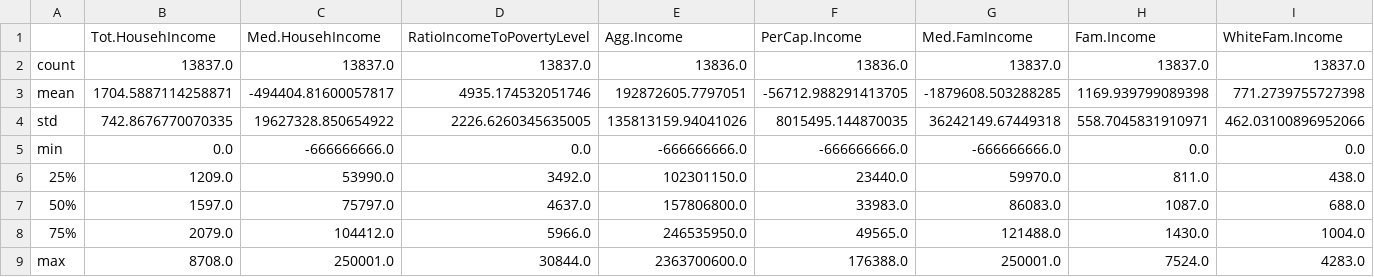
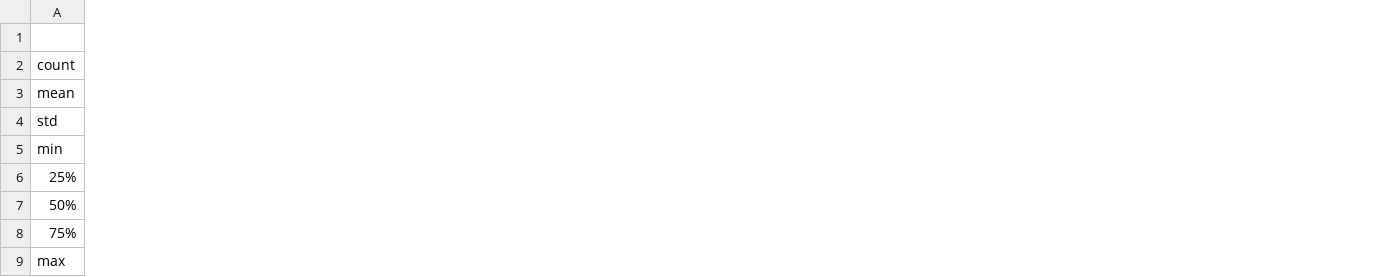
Before and after one commit to LeDataSciFi/FinTech-Capstone-2023, a CSV file: code/statistics.csv, drawn as a sheet; only a part is shown; the diff covers the shown part only; the diff names each change by its address in the sheet, - before the commit and + after, or states it on an @@ line.

```diff
--- a/code/statistics.csv
+++ b/code/statistics.csv
-column B (Tot.HousehIncome), rows 2-9: 13837.0 | 1704.5887114258871 | 742.8676770070335 | 0.0 | 1209.0 | 1597.0 | 2079.0 | 8708.0
-column C (Med.HousehIncome), rows 2-9: 13837.0 | -494404.81600057817 | 19627328.850654922 | -666666666.0 | 53990.0 | 75797.0 | 104412.0 | 250001.0
-column D (RatioIncomeToPovertyLevel), rows 2-9: 13837.0 | 4935.174532051746 | 2226.6260345635005 | 0.0 | 3492.0 | 4637.0 | 5966.0 | 30844.0
-column E (Agg.Income), rows 2-9: 13836.0 | 192872605.7797051 | 135813159.94041026 | -666666666.0 | 102301150.0 | 157806800.0 | 246535950.0 | 2363700600.0
-column F (PerCap.Income), rows 2-9: 13836.0 | -56712.988291413705 | 8015495.144870035 | -666666666.0 | 23440.0 | 33983.0 | 49565.0 | 176388.0
-column G (Med.FamIncome), rows 2-9: 13837.0 | -1879608.503288285 | 36242149.67449318 | -666666666.0 | 59970.0 | 86083.0 | 121488.0 | 250001.0
-column H (Fam.Income), rows 2-9: 13837.0 | 1169.939799089398 | 558.7045831910971 | 0.0 | 811.0 | 1087.0 | 1430.0 | 7524.0
-column I (WhiteFam.Income), rows 2-9: 13837.0 | 771.2739755727398 | 462.03100896952066 | 0.0 | 438.0 | 688.0 | 1004.0 | 4283.0
```
Also changed, not shown: 9 removed columns elsewhere in this file, 1 other file.
